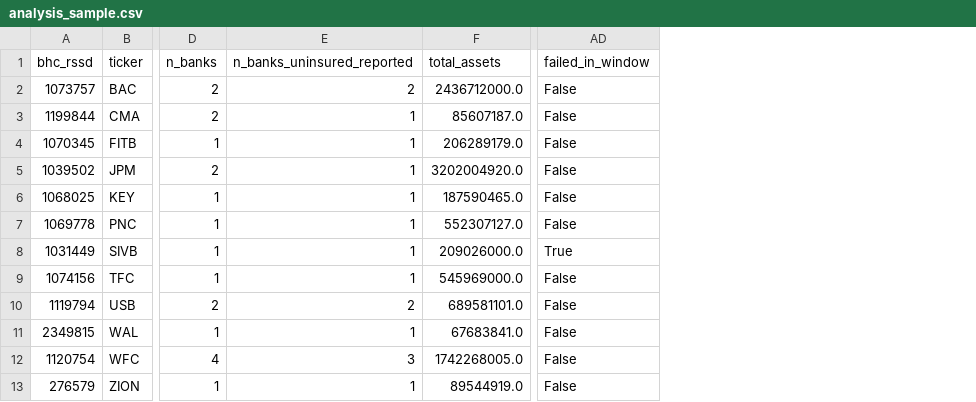
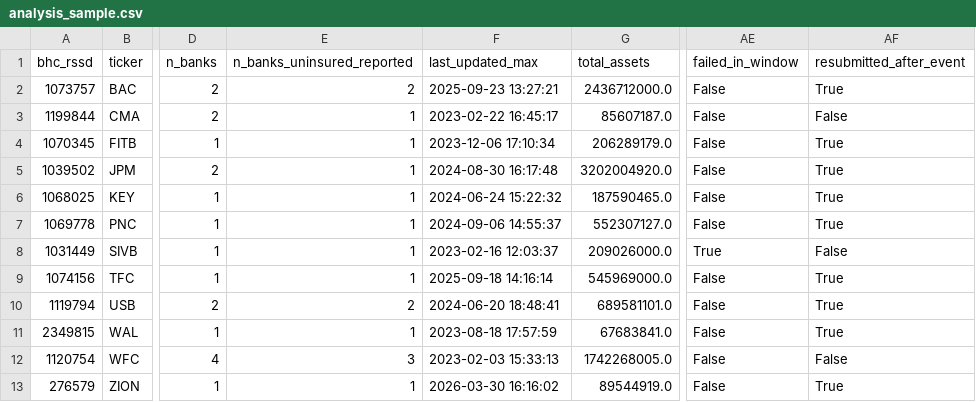
Before and after one commit to mithran1moses-dotcom/Team-Helble-Final, a CSV file: outputs/analysis_sample.csv, drawn as a sheet; only a part is shown, gaps mark what is left out; the diff names each change by its address in the sheet, - before the commit and + after, or states it on an @@ line.

```diff
--- a/outputs/analysis_sample.csv
+++ b/outputs/analysis_sample.csv
+column F (last_updated_max), rows 2-13: 2025-09-23 13:27:21 | 2023-02-22 16:45:17 | 2023-12-06 17:10:34 | 2024-08-30 16:17:48 | 2024-06-24 15:22:32 | 2024-09-06 14:55:37 | 2023-02-16 12:03:37 | 2025-09-18 14:16:14 | 2024-06-20 18:48:41 | 2023-08-18 17:57:59 | 2023-02-03 15:33:13 | 2026-03-30 16:16:02
+column AF (resubmitted_after_event), rows 2-13: True | False | True | True | True | True | False | True | True | True | False | True
```
Also changed, not shown: outputs/bhc_measures_2026Q3.csv, 16 other files.
